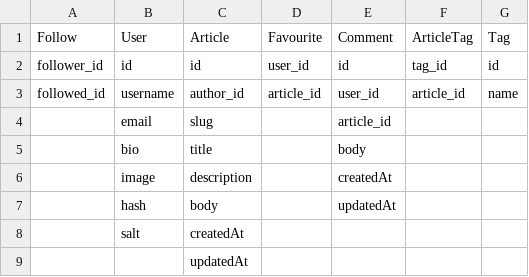
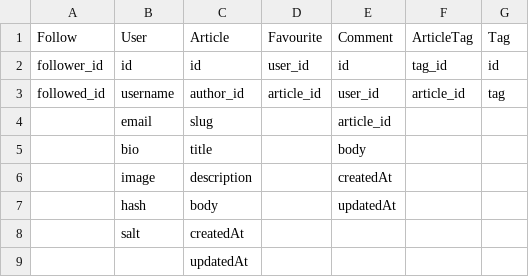
Before and after one commit to brian-carroll/elm-node-realworld, a CSV file: docs/schema.csv, drawn as a sheet.

Commit message:
Define SQL schema

```diff
--- a/docs/schema.csv
+++ b/docs/schema.csv
@@ -2,3 +2,3 @@ Follow,User,Article,Favourite,Comment,ArticleTag,Tag
 follower_id,id,id,user_id,id,tag_id,id
-followed_id,username,author_id,article_id,user_id,article_id,name
+followed_id,username,author_id,article_id,user_id,article_id,tag
 ,email,slug,,article_id,,
```
Also changed, not shown: 1 other file.
